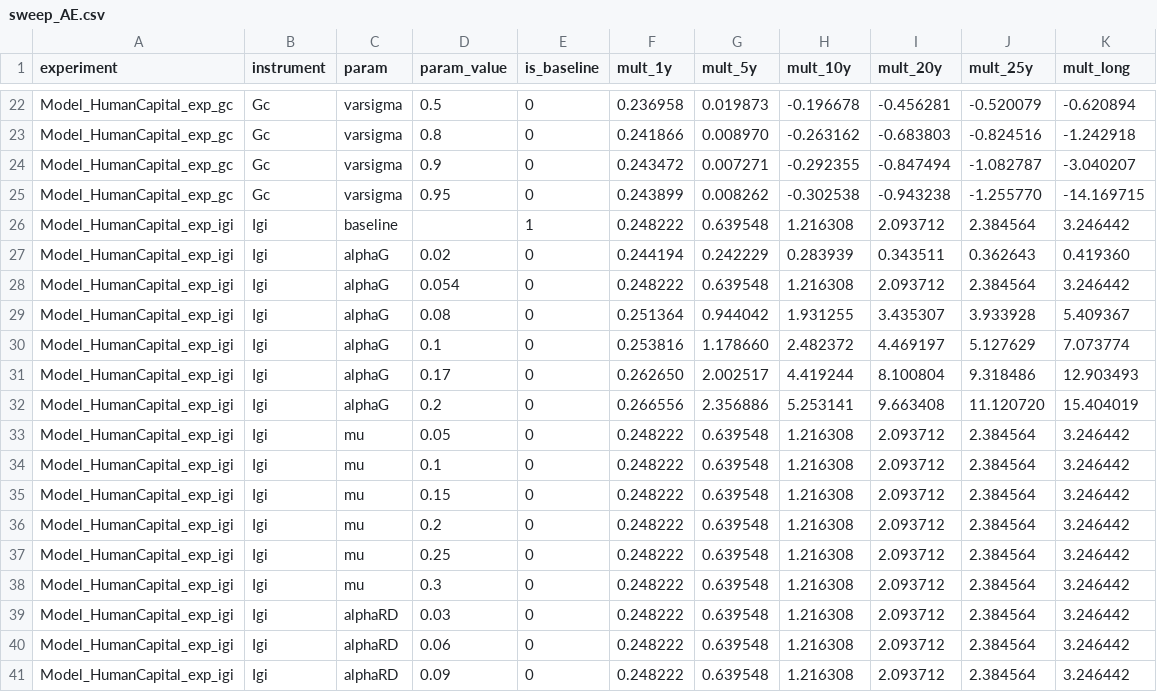
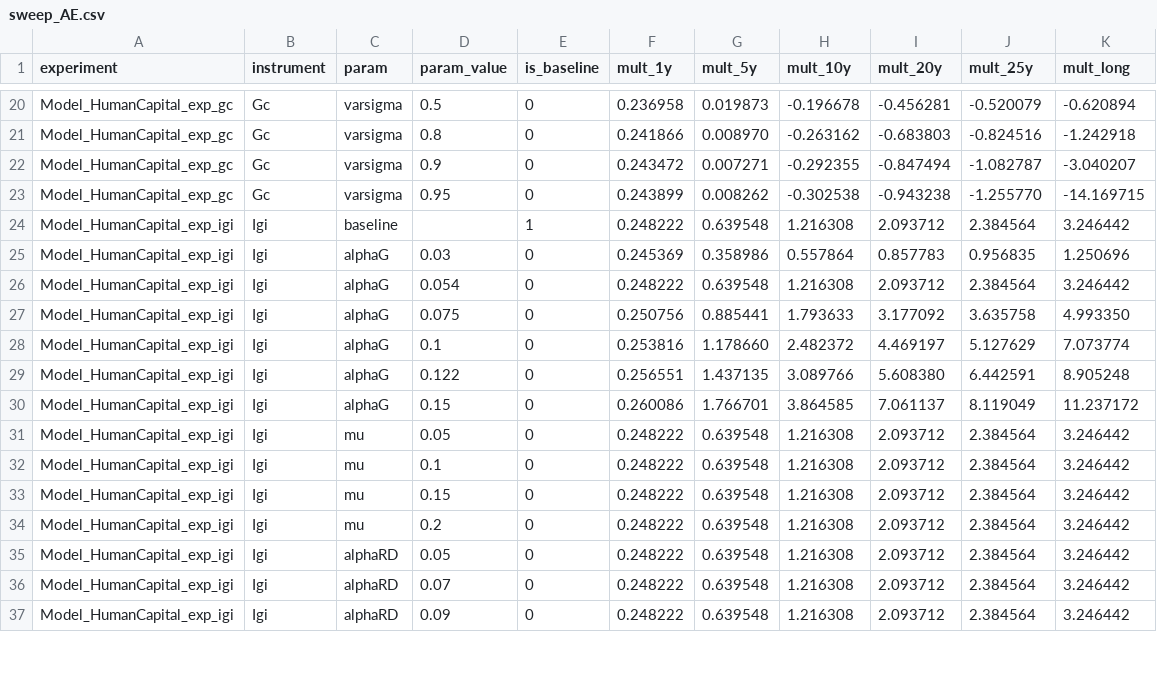
Before and after one commit to kbankowski-econ/2025-05_spendingModelling, a CSV file: docs/2026-06_wp-imf/investigations/sensitivity/results/sweep_AE.csv, drawn as a sheet; only a part is shown, gaps mark what is left out; the diff covers the shown part only.

```diff
--- a/docs/2026-06_wp-imf/investigations/sensitivity/results/sweep_AE.csv
+++ b/docs/2026-06_wp-imf/investigations/sensitivity/results/sweep_AE.csv
@@ -26,8 +24,8 @@ Model_HumanCapital_exp_gc,Gc,varsigma,0.95,0,0.243899,0.008262,-0.302538,-0.9432
 Model_HumanCapital_exp_igi,Igi,baseline,,1,0.248222,0.639548,1.216308,2.093712,2.384564,3.246442
-Model_HumanCapital_exp_igi,Igi,alphaG,0.02,0,0.244194,0.242229,0.283939,0.343511,0.362643,0.419360
+Model_HumanCapital_exp_igi,Igi,alphaG,0.03,0,0.245369,0.358986,0.557864,0.857783,0.956835,1.250696
 Model_HumanCapital_exp_igi,Igi,alphaG,0.054,0,0.248222,0.639548,1.216308,2.093712,2.384564,3.246442
-Model_HumanCapital_exp_igi,Igi,alphaG,0.08,0,0.251364,0.944042,1.931255,3.435307,3.933928,5.409367
+Model_HumanCapital_exp_igi,Igi,alphaG,0.075,0,0.250756,0.885441,1.793633,3.177092,3.635758,4.993350
 Model_HumanCapital_exp_igi,Igi,alphaG,0.1,0,0.253816,1.178660,2.482372,4.469197,5.127629,7.073774
-Model_HumanCapital_exp_igi,Igi,alphaG,0.17,0,0.262650,2.002517,4.419244,8.100804,9.318486,12.903493
-Model_HumanCapital_exp_igi,Igi,alphaG,0.2,0,0.266556,2.356886,5.253141,9.663408,11.120720,15.404019
+Model_HumanCapital_exp_igi,Igi,alphaG,0.122,0,0.256551,1.437135,3.089766,5.608380,6.442591,8.905248
+Model_HumanCapital_exp_igi,Igi,alphaG,0.15,0,0.260086,1.766701,3.864585,7.061137,8.119049,11.237172
 Model_HumanCapital_exp_igi,Igi,mu,0.05,0,0.248222,0.639548,1.216308,2.093712,2.384564,3.246442
@@ -36,6 +34,4 @@ Model_HumanCapital_exp_igi,Igi,mu,0.15,0,0.248222,0.639548,1.216308,2.093712,2.3
 Model_HumanCapital_exp_igi,Igi,mu,0.2,0,0.248222,0.639548,1.216308,2.093712,2.384564,3.246442
-Model_HumanCapital_exp_igi,Igi,mu,0.25,0,0.248222,0.639548,1.216308,2.093712,2.384564,3.246442
-Model_HumanCapital_exp_igi,Igi,mu,0.3,0,0.248222,0.639548,1.216308,2.093712,2.384564,3.246442
-Model_HumanCapital_exp_igi,Igi,alphaRD,0.03,0,0.248222,0.639548,1.216308,2.093712,2.384564,3.246442
-Model_HumanCapital_exp_igi,Igi,alphaRD,0.06,0,0.248222,0.639548,1.216308,2.093712,2.384564,3.246442
+Model_HumanCapital_exp_igi,Igi,alphaRD,0.05,0,0.248222,0.639548,1.216308,2.093712,2.384564,3.246442
+Model_HumanCapital_exp_igi,Igi,alphaRD,0.07,0,0.248222,0.639548,1.216308,2.093712,2.384564,3.246442
 Model_HumanCapital_exp_igi,Igi,alphaRD,0.09,0,0.248222,0.639548,1.216308,2.093712,2.384564,3.246442
```
Also changed, not shown: 6 removed rows and 50 edited cells elsewhere in this file, docs/2026-06_wp-imf/investigations/sensitivity/results/sweep_AE_perm.csv, 13 other files.
